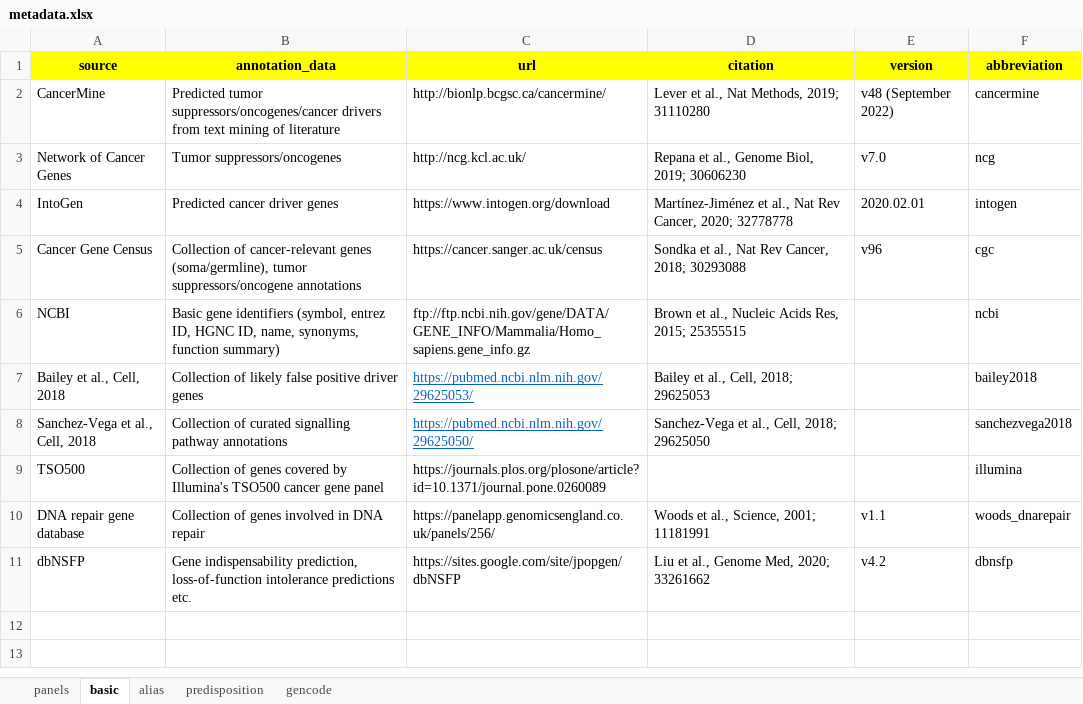
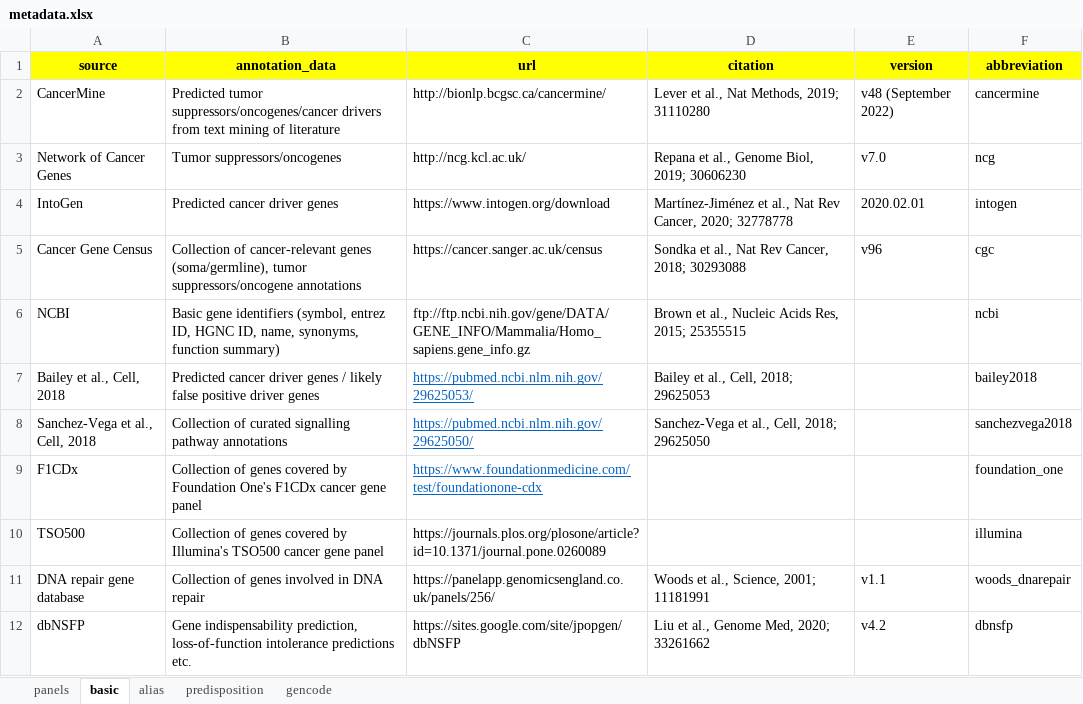
Before and after one commit to sigven/geneOncoX, an Excel workbook: data-raw/metadata.xlsx, sheet basic, drawn as a sheet; values as stored, in another font and other column widths than the file's, no borders; the diff names each change by its address in the sheet, - before the commit and + after, or states it on an @@ line.

```diff
--- a/data-raw/metadata.xlsx (sheet basic)
+++ b/data-raw/metadata.xlsx (sheet basic)
-B7 (annotation_data): Collection of likely false…
+B7 (annotation_data): Predicted cancer driver genes / likely false…
+row 9: F1CDx | Collection of genes covered by Foundation One's F1CDx cancer gene panel | https://www.foundationmedicine.com/test/foundationone-cdx |  |  | foundation_one
```
Also changed, not shown: 22 other files.
